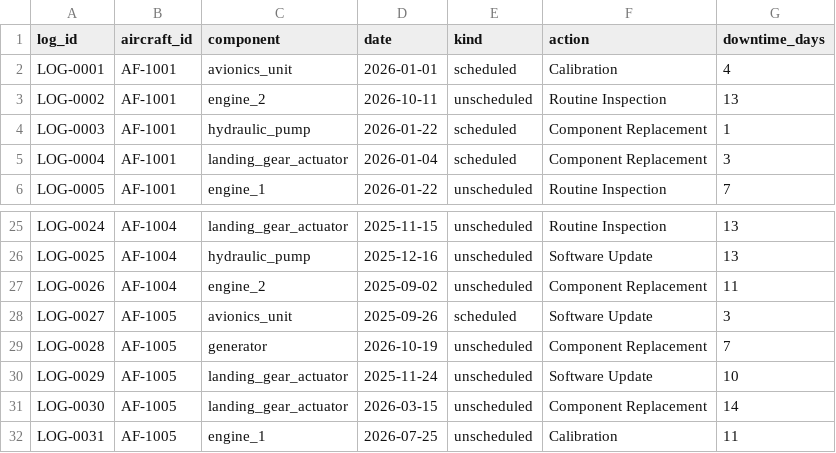
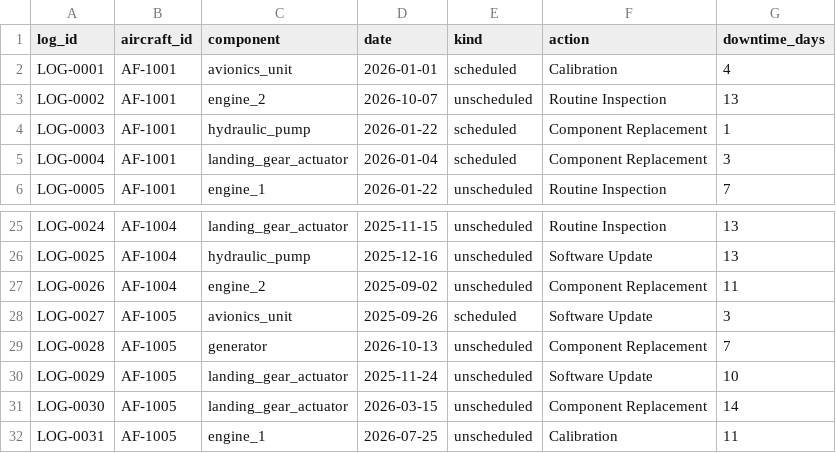
Before and after one commit to Shlok82/Vayu-Drishti, a CSV file: data/maintenance_logs.csv, drawn as a sheet; only a part is shown, gaps mark what is left out.

```diff
--- a/data/maintenance_logs.csv
+++ b/data/maintenance_logs.csv
@@ -2,3 +2,3 @@ log_id,aircraft_id,component,date,kind,action,downtime_days
 LOG-0001,AF-1001,avionics_unit,2026-01-01,scheduled,Calibration,4
-LOG-0002,AF-1001,engine_2,2026-10-11,unscheduled,Routine Inspection,13
+LOG-0002,AF-1001,engine_2,2026-10-07,unscheduled,Routine Inspection,13
 LOG-0003,AF-1001,hydraulic_pump,2026-01-22,scheduled,Component Replacement,1
@@ -28,3 +28,3 @@ LOG-0026,AF-1004,engine_2,2025-09-02,unscheduled,Component Replacement,11
 LOG-0027,AF-1005,avionics_unit,2025-09-26,scheduled,Software Update,3
-LOG-0028,AF-1005,generator,2026-10-19,unscheduled,Component Replacement,7
+LOG-0028,AF-1005,generator,2026-10-13,unscheduled,Component Replacement,7
 LOG-0029,AF-1005,landing_gear_actuator,2025-11-24,unscheduled,Software Update,10
```
Also changed, not shown: data/forecast_30d.csv, data/planner_recommendations.csv, 1 other file.
